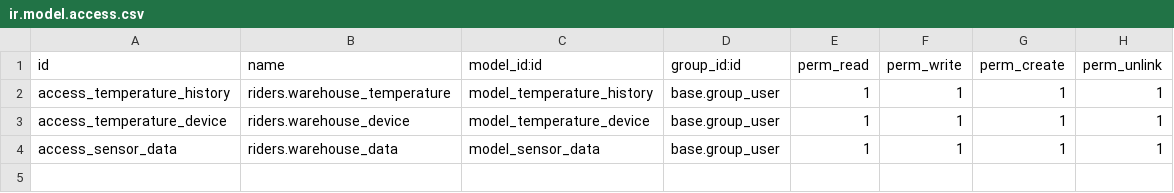
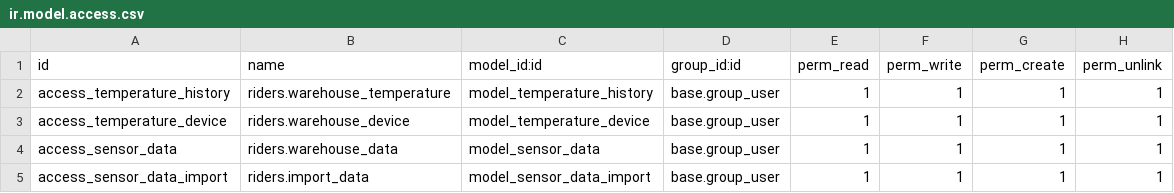
Before and after one commit to dunmi9791/rider_warehouse_cus, a CSV file: security/ir.model.access.csv, drawn as a sheet; the diff names each change by its address in the sheet, - before the commit and + after, or states it on an @@ line.

Commit message:
first pull data

```diff
--- a/security/ir.model.access.csv
+++ b/security/ir.model.access.csv
+row 5: access_sensor_data_import | riders.import_data | model_sensor_data_import | base.group_user | 1 | 1 | 1 | 1
```
Also changed, not shown: 5 other files.
